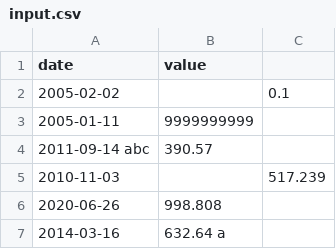
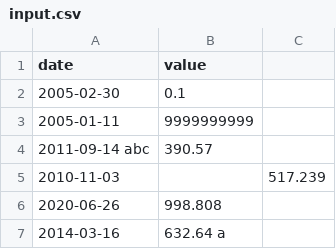
Before and after one commit to kingcreek/42-CPP, a CSV file: cpp09/ex00/input.csv, drawn as a sheet; only a part is shown; removed rows and columns are numbered as before the commit, all else as after; the diff names each change by its address in the sheet, - before the commit and + after, or states it on an @@ line.

Commit message:
Check leap years and date in range

```diff
--- a/cpp09/ex00/input.csv
+++ b/cpp09/ex00/input.csv
-row 2: 2005-02-02 |  | 0.1
+row 2: 2005-02-30 | 0.1
```
Also changed, not shown: 1 other file.
